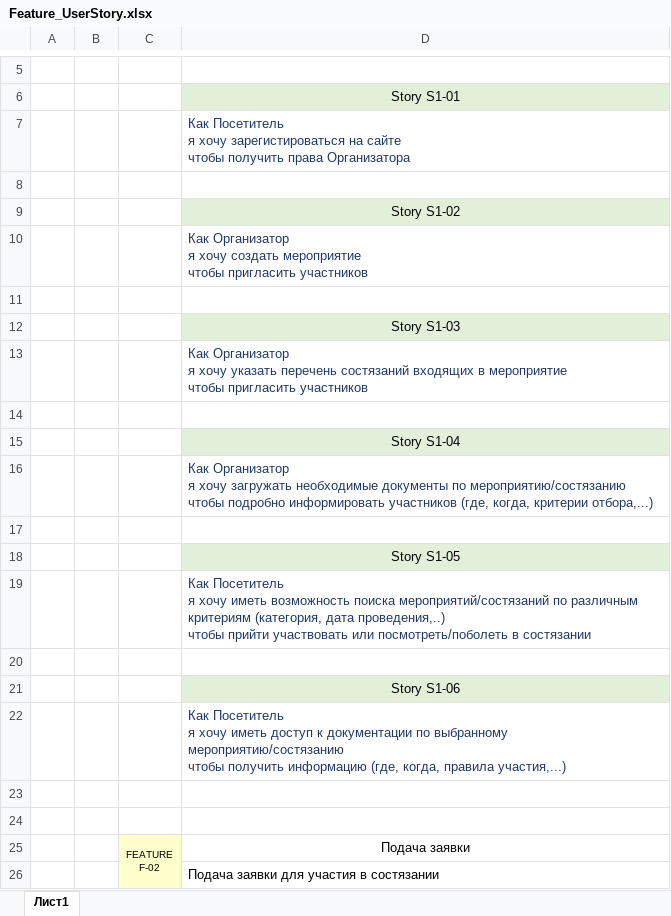
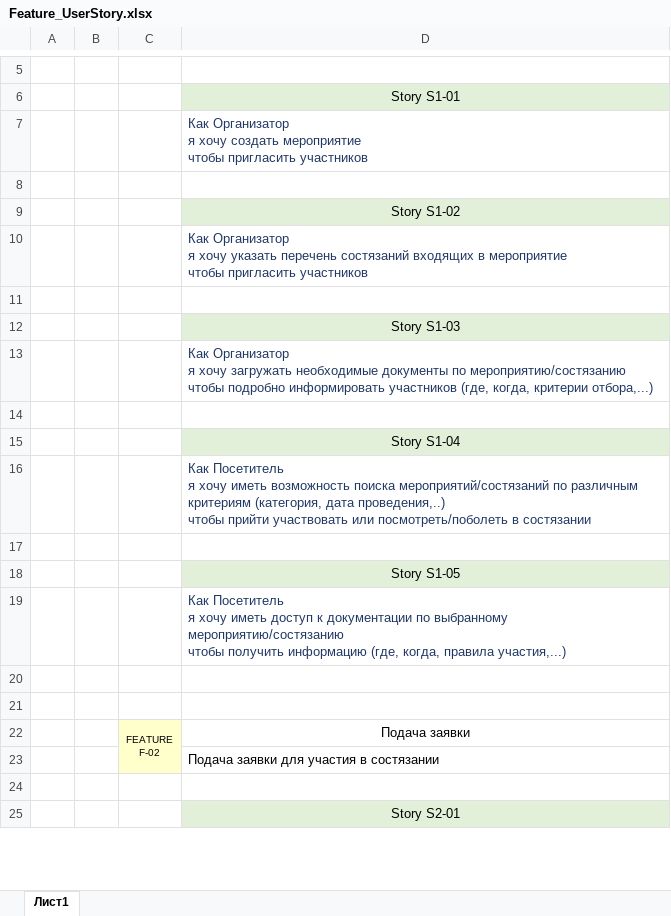
Before and after one commit to NadinMalish/SportCompetition, an Excel workbook: Docs/Feature_UserStory.xlsx, sheet Лист1, drawn as a sheet; only a part is shown, gaps mark what is left out; the shorter side is filled out with more unchanged rows; values as stored, in another font and other column widths than the file's, no borders; charts and pictures not drawn; removed rows and columns are numbered as before the commit, all else as after; ↵ is a line break in a cell; the diff covers the shown part only; the diff names each change by its address in the sheet, - before the commit and + after, or states it on an @@ line.

```diff
--- a/Docs/Feature_UserStory.xlsx (sheet Лист1)
+++ b/Docs/Feature_UserStory.xlsx (sheet Лист1)
-D7: Как Посетитель ↵ я хочу зарегистироваться на сайте ↵ чтобы получить права Организатора
+D7: Как Организатор ↵ я хочу создать мероприятие ↵ чтобы пригласить участников
-row 10:  |  |  | Как Организатор ↵ я хочу создать мероприятие ↵ чтобы пригласить участников
@@ row 13 moved to row 10: Как Организатор я хочу указать перечень … @@
@@ row 16 moved to row 13: Как Организатор я хочу загружать необход… @@
@@ row 19 moved to row 16: Как Посетитель я хочу иметь возможность … @@
-row 20: (empty)
-row 21:  |  |  | Story S1-06
```
Also changed, not shown: 5 added rows, 1 removed row, 2 moved rows and 4 edited cells elsewhere in this sheet, charts or pictures.
